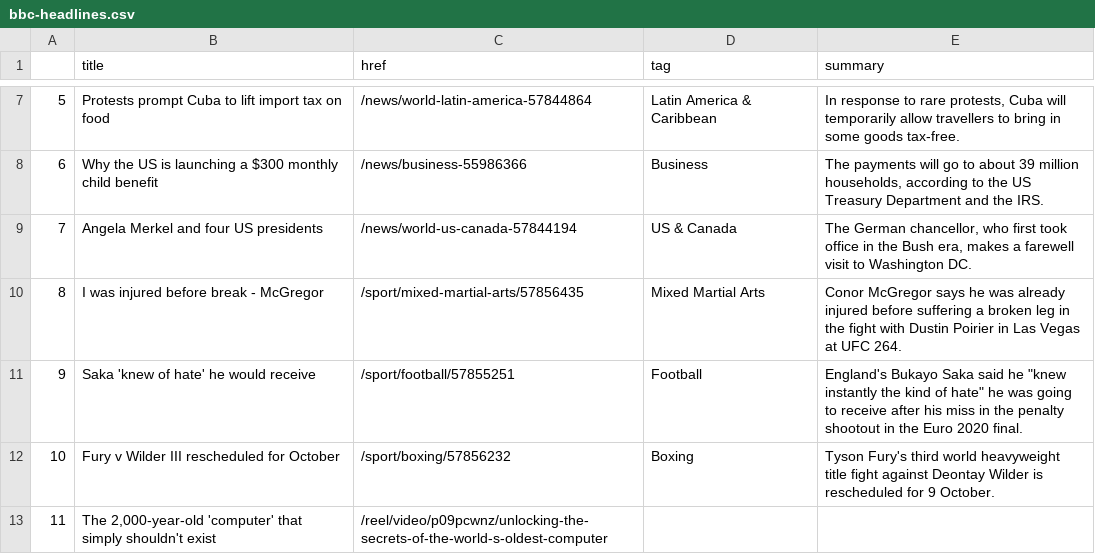
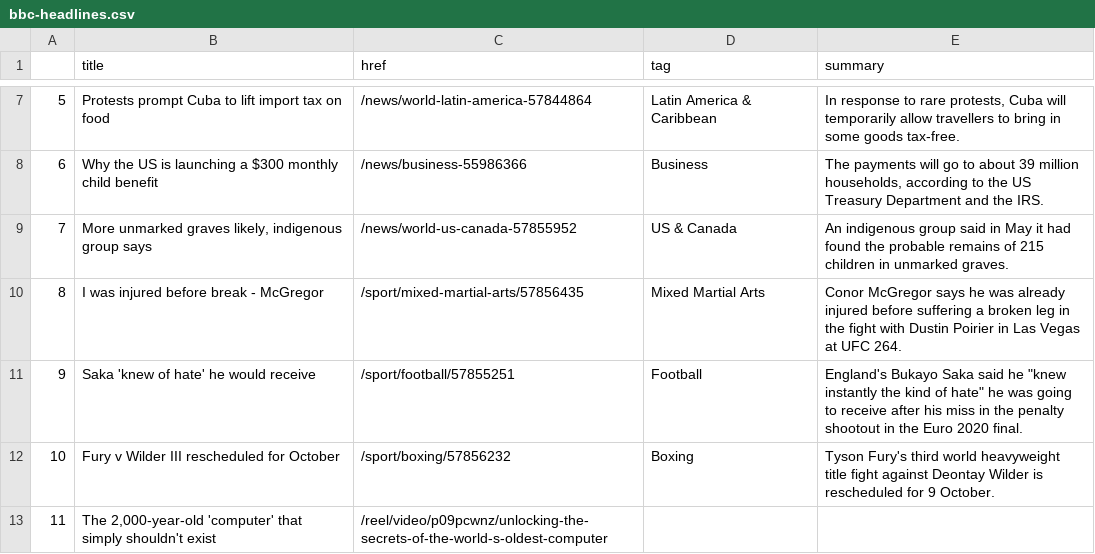
Before and after one commit to jbolster252/scraper.py, a CSV file: bbc-headlines.csv, drawn as a sheet; only a part is shown, gaps mark what is left out.

```diff
--- a/bbc-headlines.csv
+++ b/bbc-headlines.csv
@@ -8,3 +8,3 @@
 6,Why the US is launching a $300 monthly child benefit,/news/business-55986366,Business,"The payments will go to about 39 million households, according to the US Treasury Department and the IRS."
-7,Angela Merkel and four US presidents,/news/world-us-canada-57844194,US & Canada,"The German chancellor, who first took office in the Bush era, makes a farewell visit to Washington DC."
+7,"More unmarked graves likely, indigenous group says",/news/world-us-canada-57855952,US & Canada,An indigenous group said in May it had found the probable remains of 215 children in unmarked graves.
 8,I was injured before break - McGregor,/sport/mixed-martial-arts/57856435,Mixed Martial Arts,Conor McGregor says he was already injured before suffering a broken leg in the fight with Dustin Poirier in Las Vegas at UFC 264.
```
